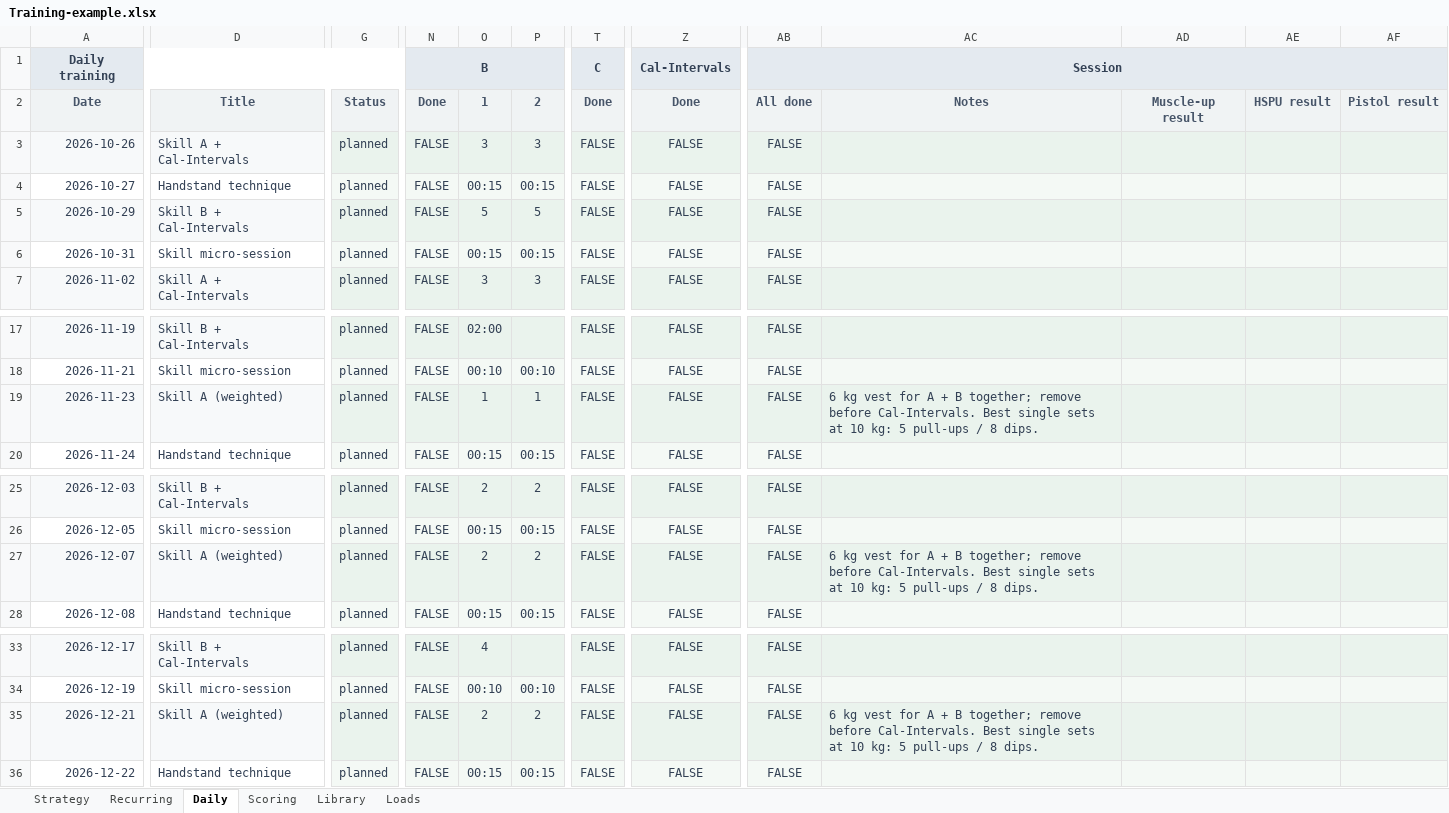
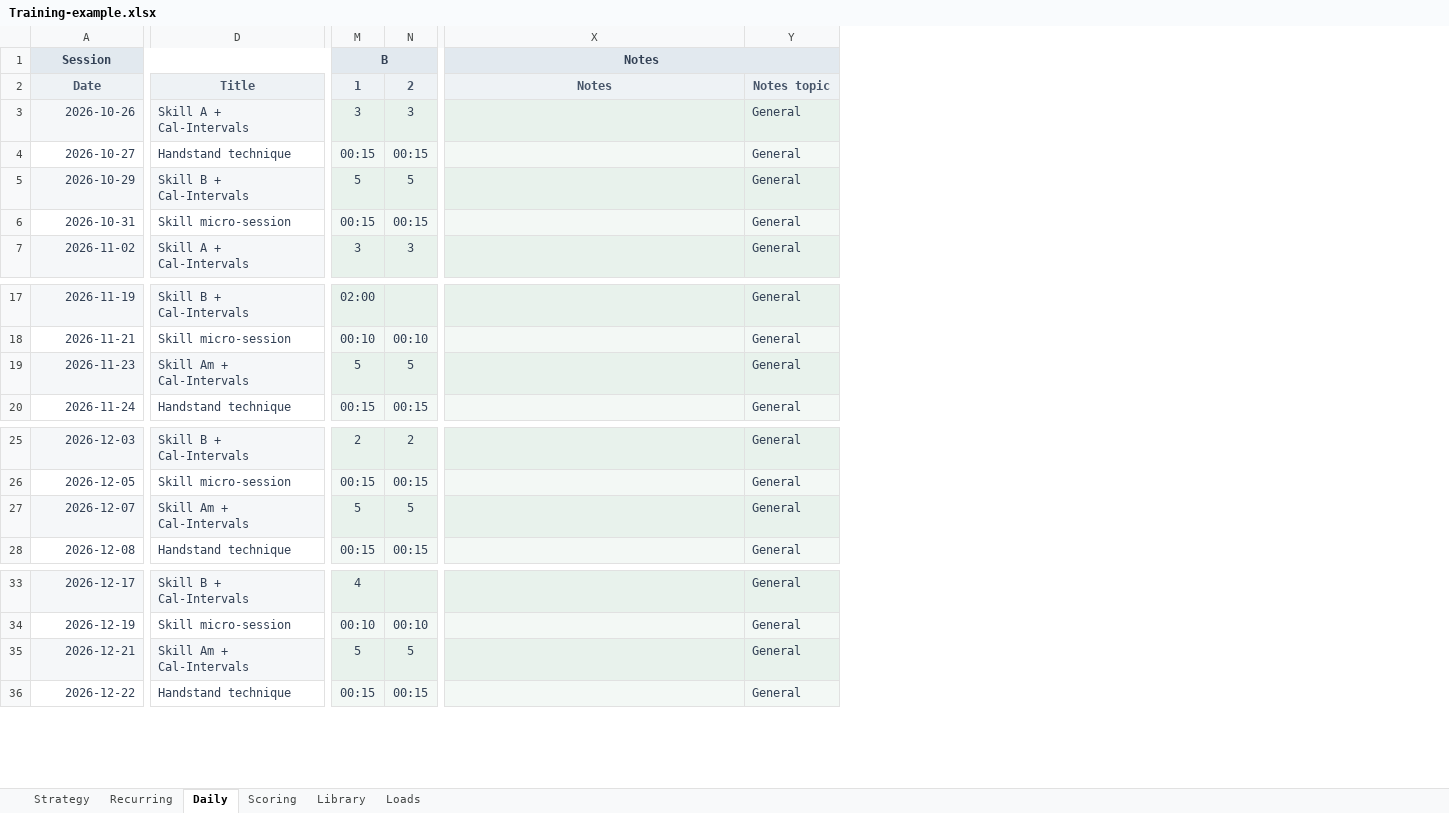
Before and after one commit to trainvent/obsidian-sports-plugin, an Excel workbook: templates/Training-example.xlsx, sheet Daily, drawn as a sheet; only a part is shown, gaps mark what is left out; values as stored, in another font and other column widths than the file's, no borders; conditional formats not drawn; removed rows and columns are numbered as before the commit, all else as after; rows hold the shown columns only; the diff covers the shown part only; the diff names each change by its address in the sheet, - before the commit and + after, or states it on an @@ line.

Commit message:
Update tracking workbook and analytics note structure

```diff
--- a/templates/Training-example.xlsx (sheet Daily)
+++ b/templates/Training-example.xlsx (sheet Daily)
-column G, rows 2-7: Status | planned | planned | planned | planned | planned; rows 17-20: all planned; rows 25-28: all planned; rows 33-36: all planned
-column N, rows 2-7: Done | FALSE | FALSE | FALSE | FALSE | FALSE; rows 17-20: all FALSE; rows 25-28: all FALSE; rows 33-36: all FALSE
-column T, rows 2-7: Done | FALSE | FALSE | FALSE | FALSE | FALSE; rows 17-20: all FALSE; rows 25-28: all FALSE; rows 33-36: all FALSE
-column Z, rows 2-7: Done | FALSE | FALSE | FALSE | FALSE | FALSE; rows 17-20: all FALSE; rows 25-28: all FALSE; rows 33-36: all FALSE
-column AB, rows 2-7: All done | FALSE | FALSE | FALSE | FALSE | FALSE; rows 17-20: all FALSE; rows 25-28: all FALSE; rows 33-36: all FALSE
-column AD, row 2: Muscle-up result
-column AE, row 2: HSPU result
-column AF, row 2: Pistol result
+column Y, rows 2-7: Notes topic | General | General | General | General | General; rows 17-20: all General; rows 25-28: all General; rows 33-36: all General
-row 1: Daily training |  |  | B |  |  | C | Cal-Intervals | Session
+row 1: Session |  | B |  | Notes
-D19: Skill A (weighted)
+D19: Skill Am + Cal-Intervals
-M19: 1
+M19: 5
-N19: 1
+N19: 5
-X19: 6 kg vest for A + B together; remove before Cal-Intervals. Best single sets at 10 kg: 5 pull-ups / 8 dips.
+X19: (empty)
-D27: Skill A (weighted)
+D27: Skill Am + Cal-Intervals
-M27: 2
+M27: 5
-N27: 2
+N27: 5
-X27: 6 kg vest for A + B together; remove before Cal-Intervals. Best single sets at 10 kg: 5 pull-ups / 8 dips.
+X27: (empty)
-D35: Skill A (weighted)
+D35: Skill Am + Cal-Intervals
-M35: 2
+M35: 5
-N35: 2
+N35: 5
-X35: 6 kg vest for A + B together; remove before Cal-Intervals. Best single sets at 10 kg: 5 pull-ups / 8 dips.
+X35: (empty)
```
Also changed, not shown: 12 edited cells elsewhere in this sheet, sheet Scoring, sheet Loads, sheet Strategy, formulas that keep their value, 28 other files.
